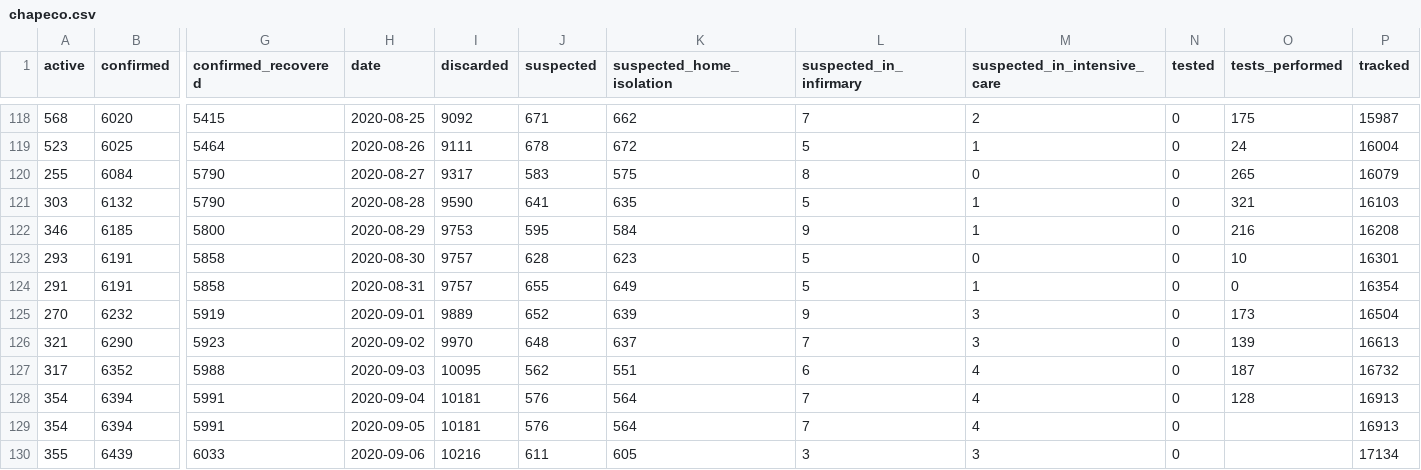
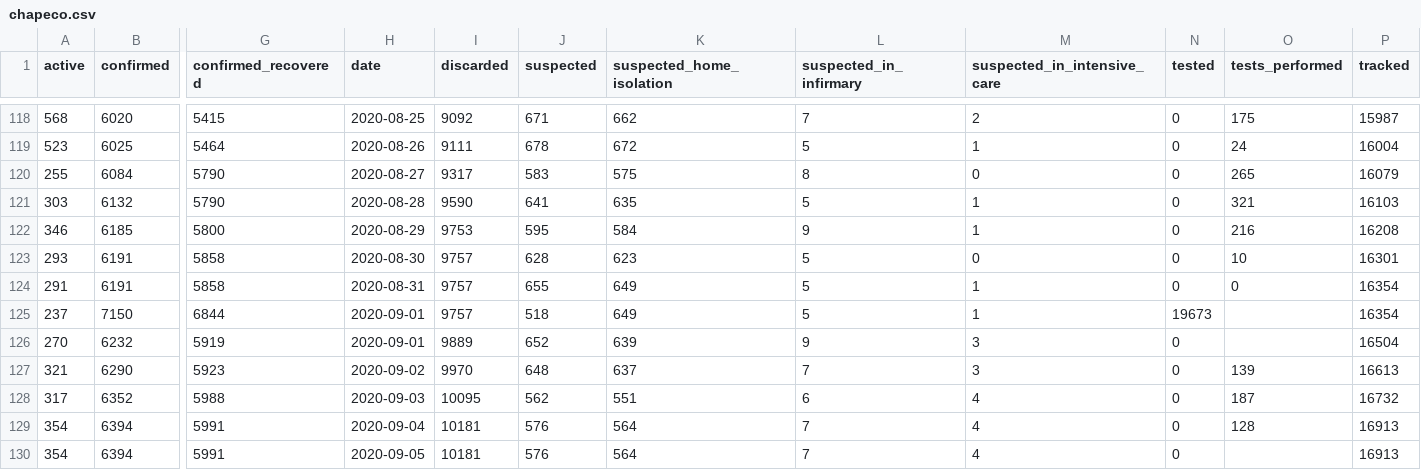
Before and after one commit to dpereira/covid19-xap, a CSV file: data/csv/chapeco.csv, drawn as a sheet; only a part is shown, gaps mark what is left out; the shorter side is filled out with more unchanged rows; addresses are those after the commit; rows hold the shown columns only; the diff names each change by its address in the sheet, - before the commit and + after, or states it on an @@ line.

Commit message:
Auto data update

```diff
--- a/data/csv/chapeco.csv
+++ b/data/csv/chapeco.csv
+row 125: 237 | 7150 | 6844 | 2020-09-01 | 9757 | 518 | 649 | 5 | 1 | 19673 |  | 16354
-O126 (tests_performed): 173
+O126 (tests_performed): (empty)
```
